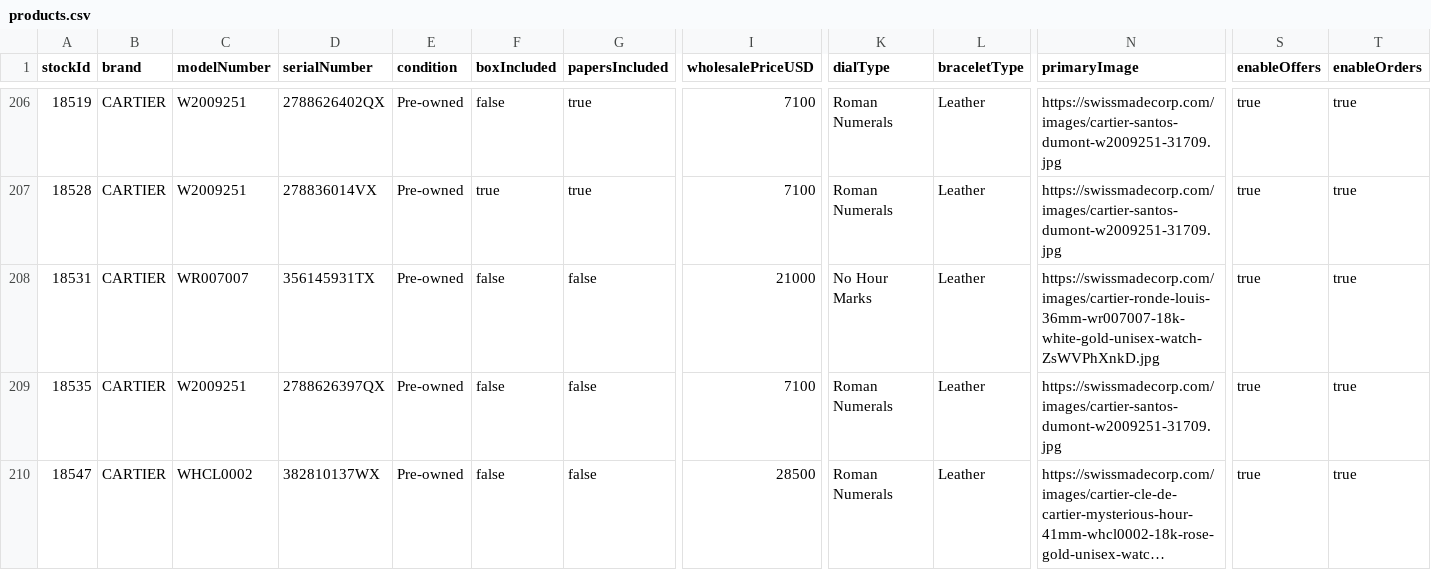
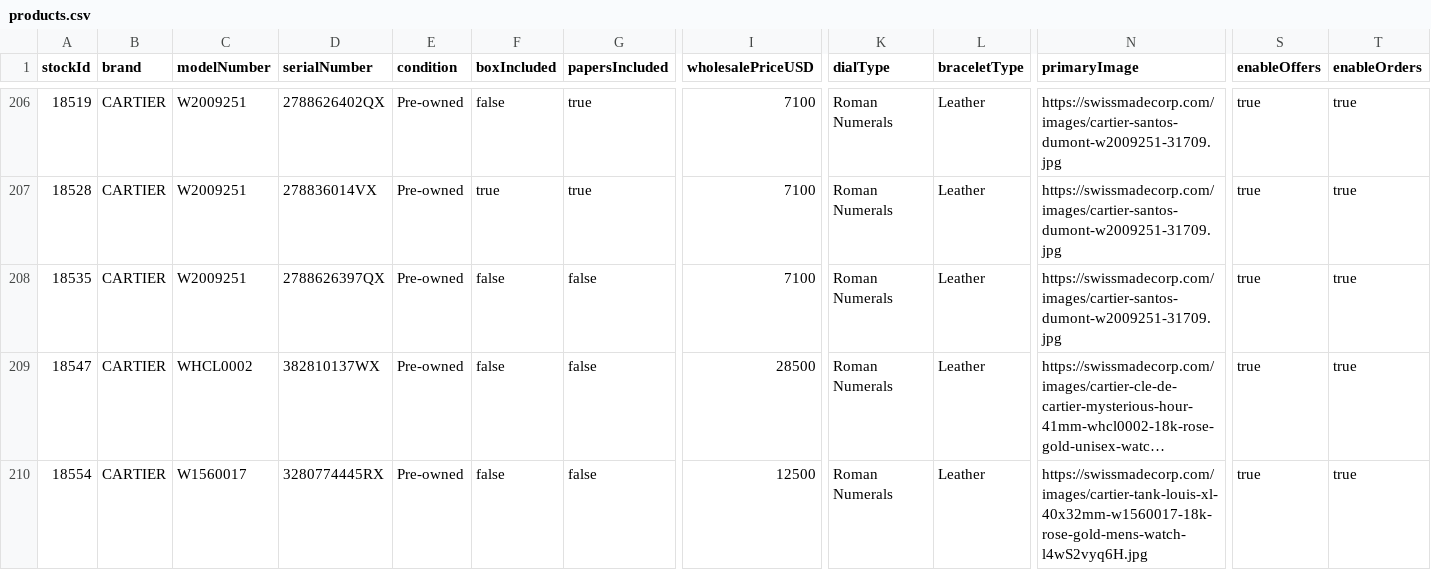
Before and after one commit to swissmadecorp/swissmadecorp-repo, a CSV file: public/uploads/products.csv, drawn as a sheet; only a part is shown, gaps mark what is left out; the shorter side is filled out with more unchanged rows; long unchanged cells end in …; rows hold the shown columns only; the diff covers the shown part only; the diff names each change by its address in the sheet, - before the commit and + after, or states it on an @@ line.

```diff
--- a/public/uploads/products.csv
+++ b/public/uploads/products.csv
-row 208: 18531 | CARTIER | WR007007 | 356145931TX | Pre-owned | false | false | 21000 | No Hour Marks | Leather | https://swissmadecorp.com/images/cartier-ronde-louis-36mm-wr007007-18k-white-gold-unisex-watch-ZsWVPhXnkD.jpg | true | true
```
Also changed, not shown: 3 edited cells elsewhere in this file, 1 other file.
